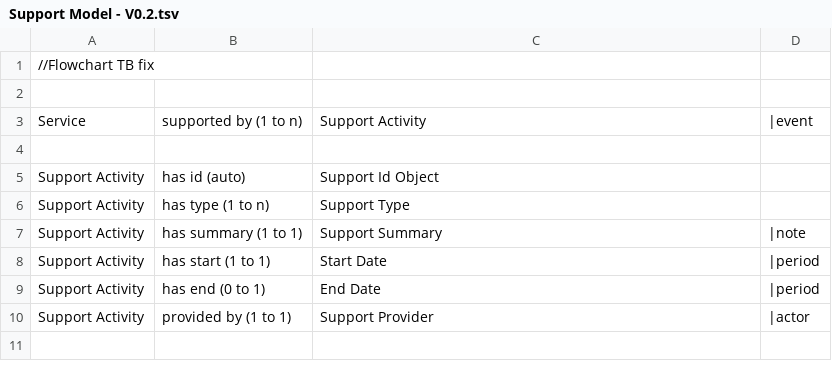
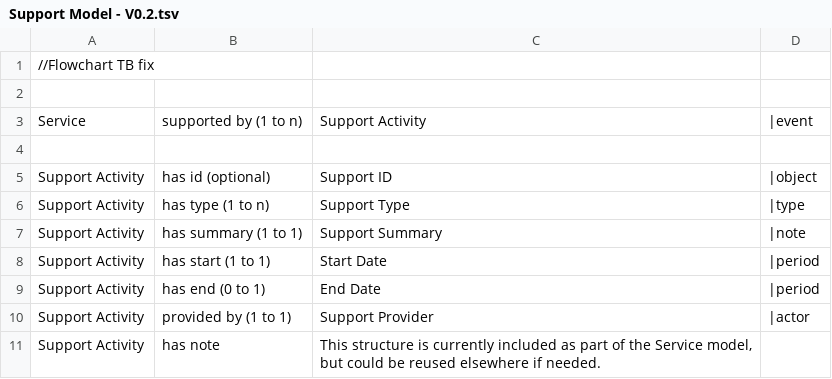
Before and after one commit to E-RIHS/hs-interoperability, a TSV file: Shared Models/Support Model - V0.2.tsv, drawn as a sheet.

Commit message:
Update Support Model - V0.2.tsv

```diff
--- a/Shared Models/Support Model - V0.2.tsv
+++ b/Shared Models/Support Model - V0.2.tsv
@@ -4,4 +4,4 @@ Service	supported by (1 to n)	Support Activity	|event
 
-Support Activity	has id (auto)	Support Id Object
-Support Activity	has type (1 to n)	Support Type
+Support Activity	has id (optional)	Support ID	|object
+Support Activity	has type (1 to n)	Support Type	|type
 Support Activity	has summary (1 to 1)	Support Summary	|note
@@ -10 +10,2 @@ Support Activity	has end (0 to 1)	End Date	|period
 Support Activity	provided by (1 to 1)	Support Provider	|actor
+Support Activity	has note	This structure is currently included as part of the Service model, but could be reused elsewhere if needed.
```
